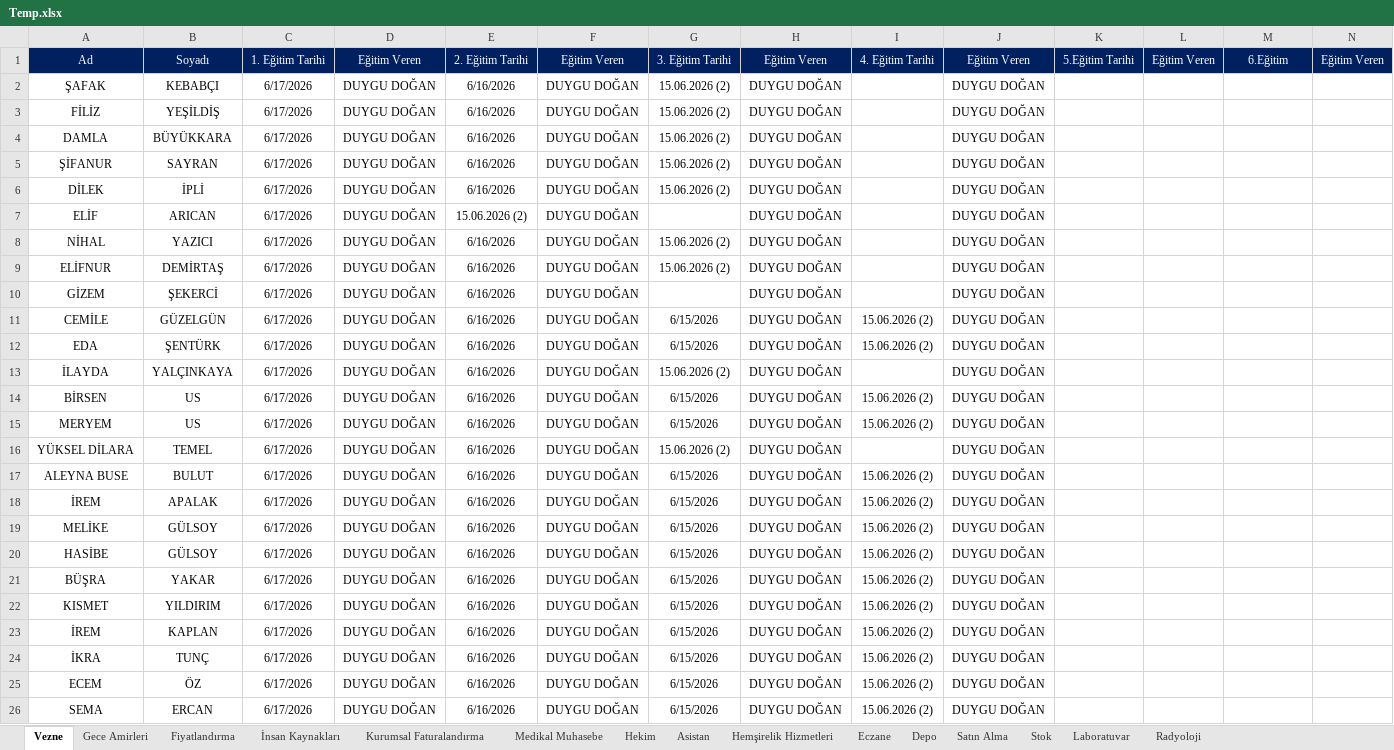
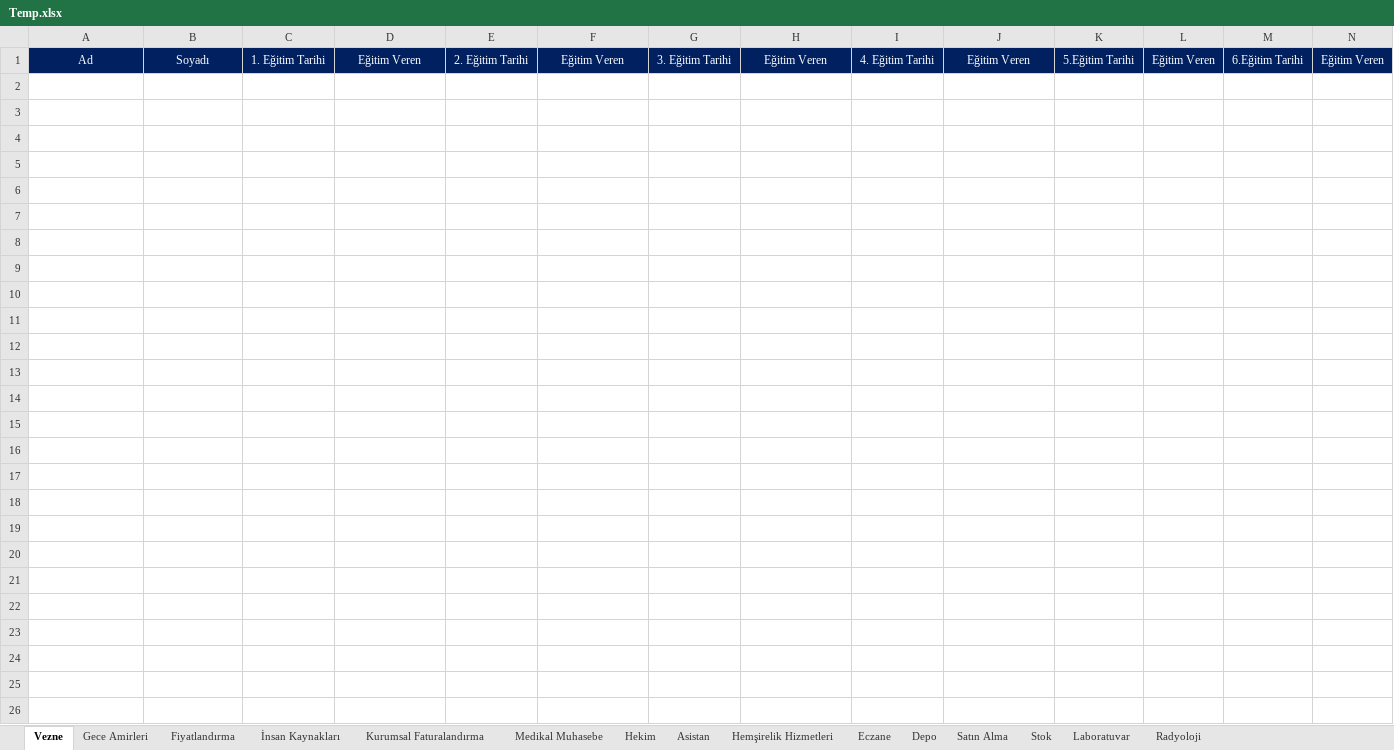
Before and after one commit to MuharremEkimci/EKYNOX_HOSPITAL_EXCEL_IMPORTER, an Excel workbook: EKYNOX_HOSPITAL_EXCEL_IMPORTER/EKYNOX_HEI.DAPP/Files/Extension/Temp.xlsx, sheet Vezne, drawn as a sheet; only a part is shown; values as stored, in another font and other column widths than the file's, no borders; rows hold the shown columns only; the diff names each change by its address in the sheet, - before the commit and + after, or states it on an @@ line.

Commit message:
excel okuma ve yazma methodu eklendi.
excel okuma ve yazma methodu eklendi.

```diff
--- a/EKYNOX_HOSPITAL_EXCEL_IMPORTER/EKYNOX_HEI.DAPP/Files/Extension/Temp.xlsx (sheet Vezne)
+++ b/EKYNOX_HOSPITAL_EXCEL_IMPORTER/EKYNOX_HEI.DAPP/Files/Extension/Temp.xlsx (sheet Vezne)
-M1: 6.Eğitim
+M1: 6.Eğitim Tarihi
-row 2: ŞAFAK | KEBABÇI | 6/17/2026 | DUYGU DOĞAN | 6/16/2026 | DUYGU DOĞAN | 15.06.2026 (2) | DUYGU DOĞAN |  | DUYGU DOĞAN
-row 3: FİLİZ | YEŞİLDİŞ | 6/17/2026 | DUYGU DOĞAN | 6/16/2026 | DUYGU DOĞAN | 15.06.2026 (2) | DUYGU DOĞAN |  | DUYGU DOĞAN
-row 4: DAMLA | BÜYÜKKARA | 6/17/2026 | DUYGU DOĞAN | 6/16/2026 | DUYGU DOĞAN | 15.06.2026 (2) | DUYGU DOĞAN |  | DUYGU DOĞAN
-row 5: ŞİFANUR | SAYRAN | 6/17/2026 | DUYGU DOĞAN | 6/16/2026 | DUYGU DOĞAN | 15.06.2026 (2) | DUYGU DOĞAN |  | DUYGU DOĞAN
-row 6: DİLEK | İPLİ | 6/17/2026 | DUYGU DOĞAN | 6/16/2026 | DUYGU DOĞAN | 15.06.2026 (2) | DUYGU DOĞAN |  | DUYGU DOĞAN
-row 7: ELİF | ARICAN | 6/17/2026 | DUYGU DOĞAN | 15.06.2026 (2) | DUYGU DOĞAN |  | DUYGU DOĞAN |  | DUYGU DOĞAN
-row 8: NİHAL | YAZICI | 6/17/2026 | DUYGU DOĞAN | 6/16/2026 | DUYGU DOĞAN | 15.06.2026 (2) | DUYGU DOĞAN |  | DUYGU DOĞAN
-row 9: ELİFNUR | DEMİRTAŞ | 6/17/2026 | DUYGU DOĞAN | 6/16/2026 | DUYGU DOĞAN | 15.06.2026 (2) | DUYGU DOĞAN |  | DUYGU DOĞAN
-row 10: GİZEM | ŞEKERCİ | 6/17/2026 | DUYGU DOĞAN | 6/16/2026 | DUYGU DOĞAN |  | DUYGU DOĞAN |  | DUYGU DOĞAN
-row 11: CEMİLE | GÜZELGÜN | 6/17/2026 | DUYGU DOĞAN | 6/16/2026 | DUYGU DOĞAN | 6/15/2026 | DUYGU DOĞAN | 15.06.2026 (2) | DUYGU DOĞAN
-row 12: EDA | ŞENTÜRK | 6/17/2026 | DUYGU DOĞAN | 6/16/2026 | DUYGU DOĞAN | 6/15/2026 | DUYGU DOĞAN | 15.06.2026 (2) | DUYGU DOĞAN
-row 13: İLAYDA | YALÇINKAYA | 6/17/2026 | DUYGU DOĞAN | 6/16/2026 | DUYGU DOĞAN | 15.06.2026 (2) | DUYGU DOĞAN |  | DUYGU DOĞAN
-row 14: BİRSEN | US | 6/17/2026 | DUYGU DOĞAN | 6/16/2026 | DUYGU DOĞAN | 6/15/2026 | DUYGU DOĞAN | 15.06.2026 (2) | DUYGU DOĞAN
-row 15: MERYEM | US | 6/17/2026 | DUYGU DOĞAN | 6/16/2026 | DUYGU DOĞAN | 6/15/2026 | DUYGU DOĞAN | 15.06.2026 (2) | DUYGU DOĞAN
-row 16: YÜKSEL DİLARA | TEMEL | 6/17/2026 | DUYGU DOĞAN | 6/16/2026 | DUYGU DOĞAN | 15.06.2026 (2) | DUYGU DOĞAN |  | DUYGU DOĞAN
-row 17: ALEYNA BUSE | BULUT | 6/17/2026 | DUYGU DOĞAN | 6/16/2026 | DUYGU DOĞAN | 6/15/2026 | DUYGU DOĞAN | 15.06.2026 (2) | DUYGU DOĞAN
-row 18: İREM | APALAK | 6/17/2026 | DUYGU DOĞAN | 6/16/2026 | DUYGU DOĞAN | 6/15/2026 | DUYGU DOĞAN | 15.06.2026 (2) | DUYGU DOĞAN
-row 19: MELİKE | GÜLSOY | 6/17/2026 | DUYGU DOĞAN | 6/16/2026 | DUYGU DOĞAN | 6/15/2026 | DUYGU DOĞAN | 15.06.2026 (2) | DUYGU DOĞAN
-row 20: HASİBE | GÜLSOY | 6/17/2026 | DUYGU DOĞAN | 6/16/2026 | DUYGU DOĞAN | 6/15/2026 | DUYGU DOĞAN | 15.06.2026 (2) | DUYGU DOĞAN
-row 21: BÜŞRA | YAKAR | 6/17/2026 | DUYGU DOĞAN | 6/16/2026 | DUYGU DOĞAN | 6/15/2026 | DUYGU DOĞAN | 15.06.2026 (2) | DUYGU DOĞAN
-row 22: KISMET | YILDIRIM | 6/17/2026 | DUYGU DOĞAN | 6/16/2026 | DUYGU DOĞAN | 6/15/2026 | DUYGU DOĞAN | 15.06.2026 (2) | DUYGU DOĞAN
-row 23: İREM | KAPLAN | 6/17/2026 | DUYGU DOĞAN | 6/16/2026 | DUYGU DOĞAN | 6/15/2026 | DUYGU DOĞAN | 15.06.2026 (2) | DUYGU DOĞAN
-row 24: İKRA | TUNÇ | 6/17/2026 | DUYGU DOĞAN | 6/16/2026 | DUYGU DOĞAN | 6/15/2026 | DUYGU DOĞAN | 15.06.2026 (2) | DUYGU DOĞAN
-row 25: ECEM | ÖZ | 6/17/2026 | DUYGU DOĞAN | 6/16/2026 | DUYGU DOĞAN | 6/15/2026 | DUYGU DOĞAN | 15.06.2026 (2) | DUYGU DOĞAN
-row 26: SEMA | ERCAN | 6/17/2026 | DUYGU DOĞAN | 6/16/2026 | DUYGU DOĞAN | 6/15/2026 | DUYGU DOĞAN | 15.06.2026 (2) | DUYGU DOĞAN
```
Also changed, not shown: 12 other files.
